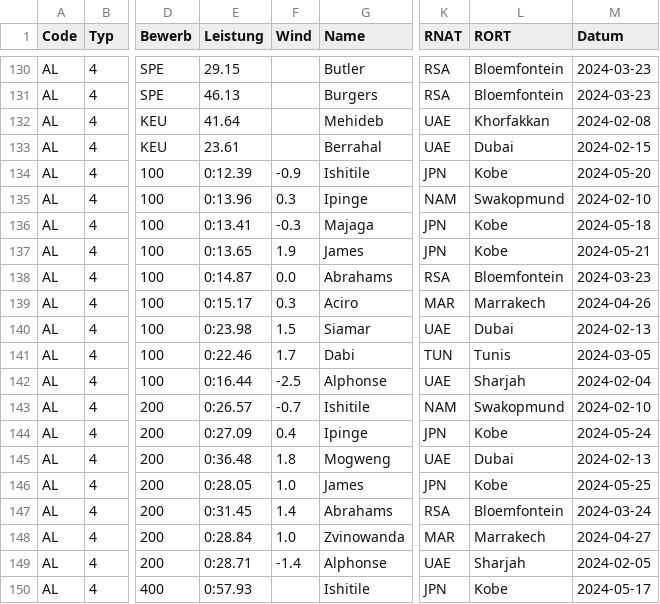
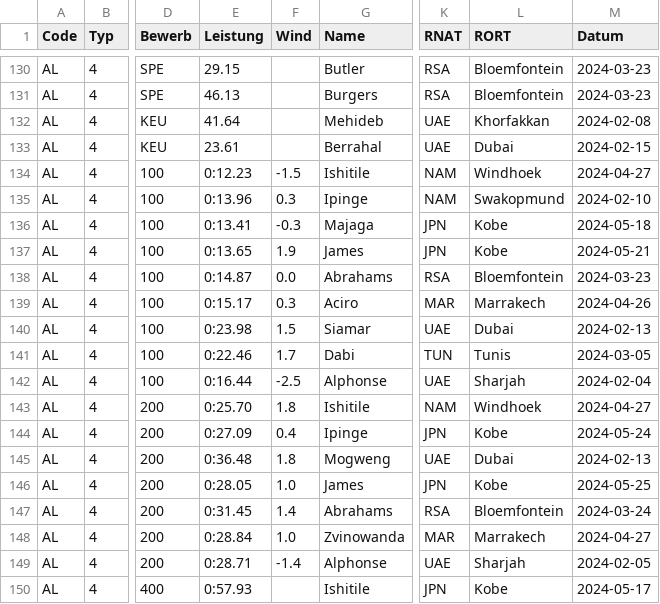
Before and after one commit to nimarion/para-records, a CSV file: leads/africa.csv, drawn as a sheet; only a part is shown, gaps mark what is left out; the diff names each change by its address in the sheet, - before the commit and + after, or states it on an @@ line.

```diff
--- a/leads/africa.csv
+++ b/leads/africa.csv
-E134 (Leistung): 0:12.39
+E134 (Leistung): 0:12.23
-F134 (Wind): -0.9
+F134 (Wind): -1.5
-K134 (RNAT): JPN
+K134 (RNAT): NAM
-L134 (RORT): Kobe
+L134 (RORT): Windhoek
-M134 (Datum): 2024-05-20
+M134 (Datum): 2024-04-27
-E143 (Leistung): 0:26.57
+E143 (Leistung): 0:25.70
-F143 (Wind): -0.7
+F143 (Wind): 1.8
-L143 (RORT): Swakopmund
+L143 (RORT): Windhoek
-M143 (Datum): 2024-02-10
+M143 (Datum): 2024-04-27
```
